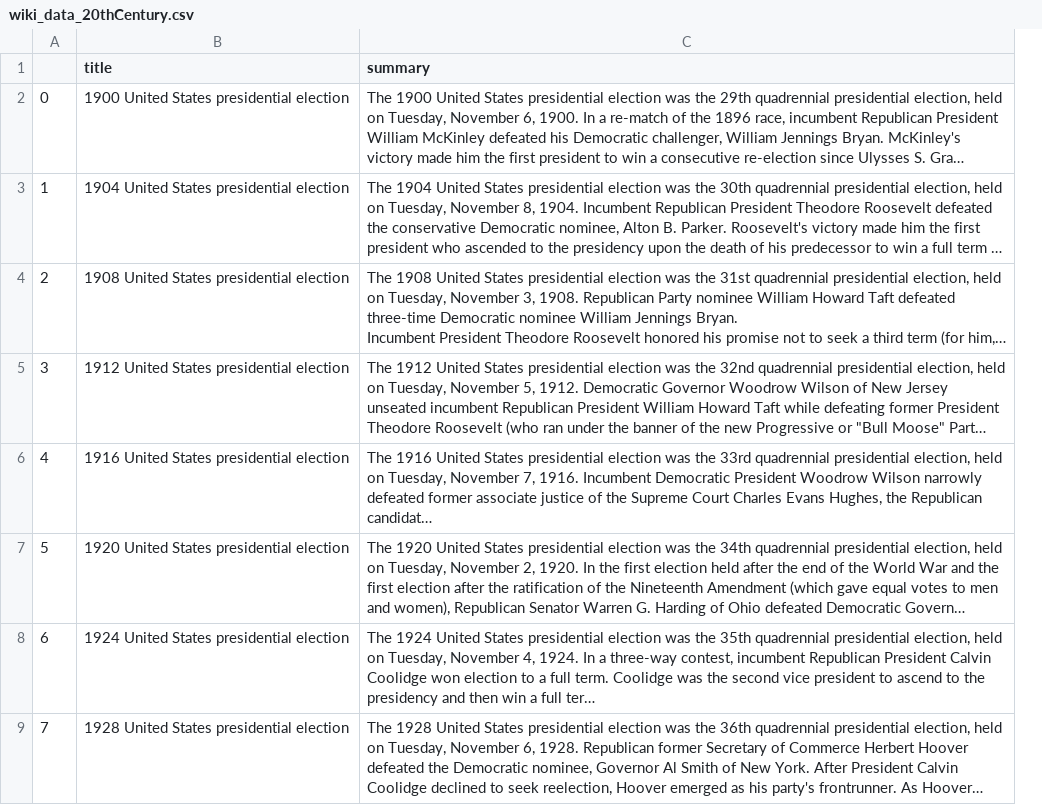
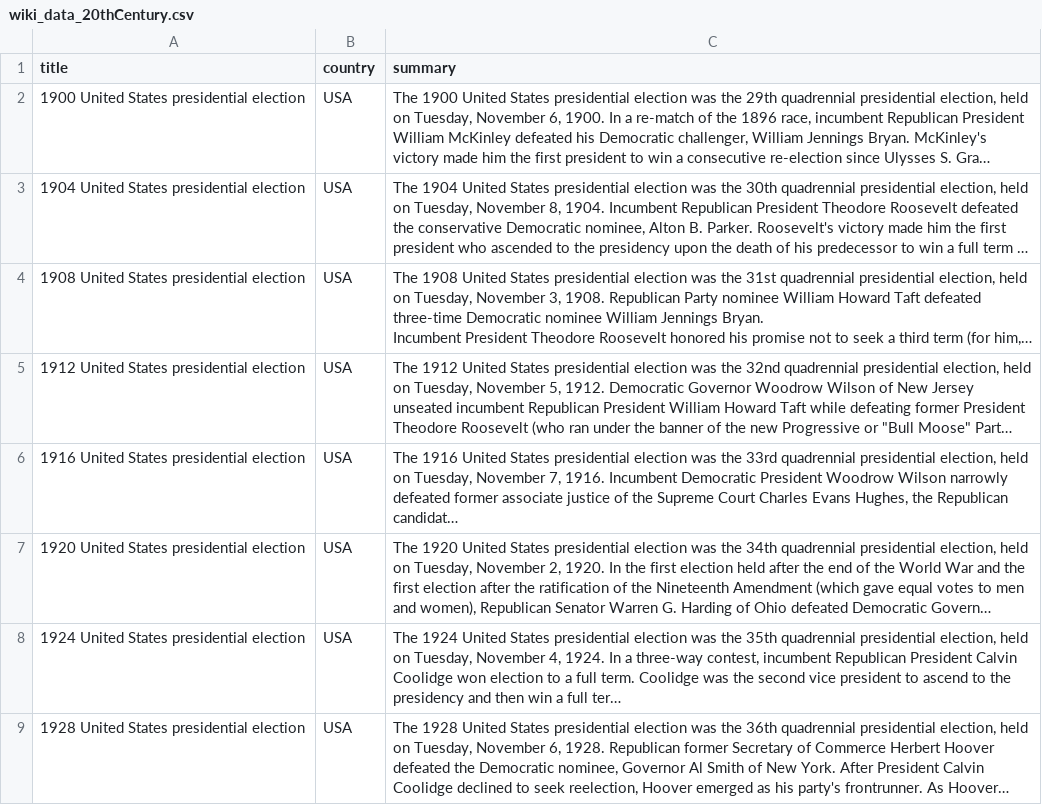
Before and after one commit to KaushikJunnuri/USA-election-analysis, a CSV file: wiki_data_20thCentury.csv, drawn as a sheet; only a part is shown; long unchanged cells end in …; removed rows and columns are numbered as before the commit, all else as after; the diff covers the shown part only; the diff names each change by its address in the sheet, - before the commit and + after, or states it on an @@ line.

```diff
--- a/wiki_data_20thCentury.csv
+++ b/wiki_data_20thCentury.csv
-column A, rows 2-9: 0 | 1 | 2 | 3 | 4 | 5 | 6 | 7
+column B (country), rows 2-9: all USA
```
Also changed, not shown: 1 edited cell elsewhere in this file, 3 other files.
